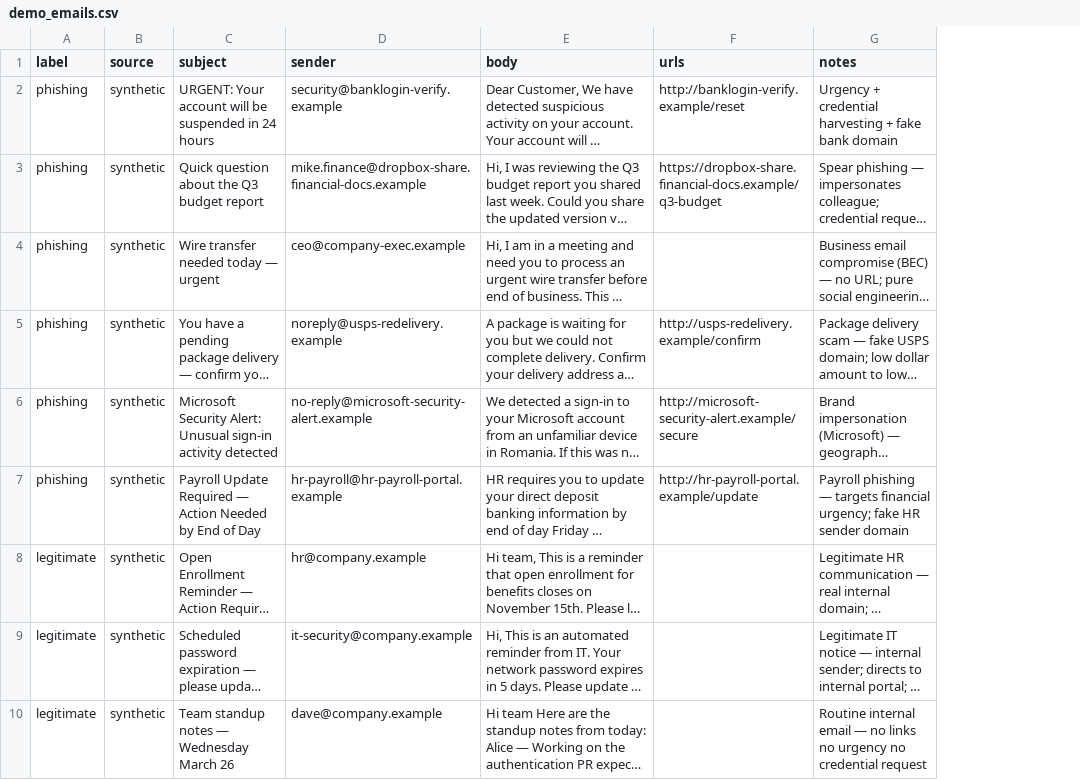
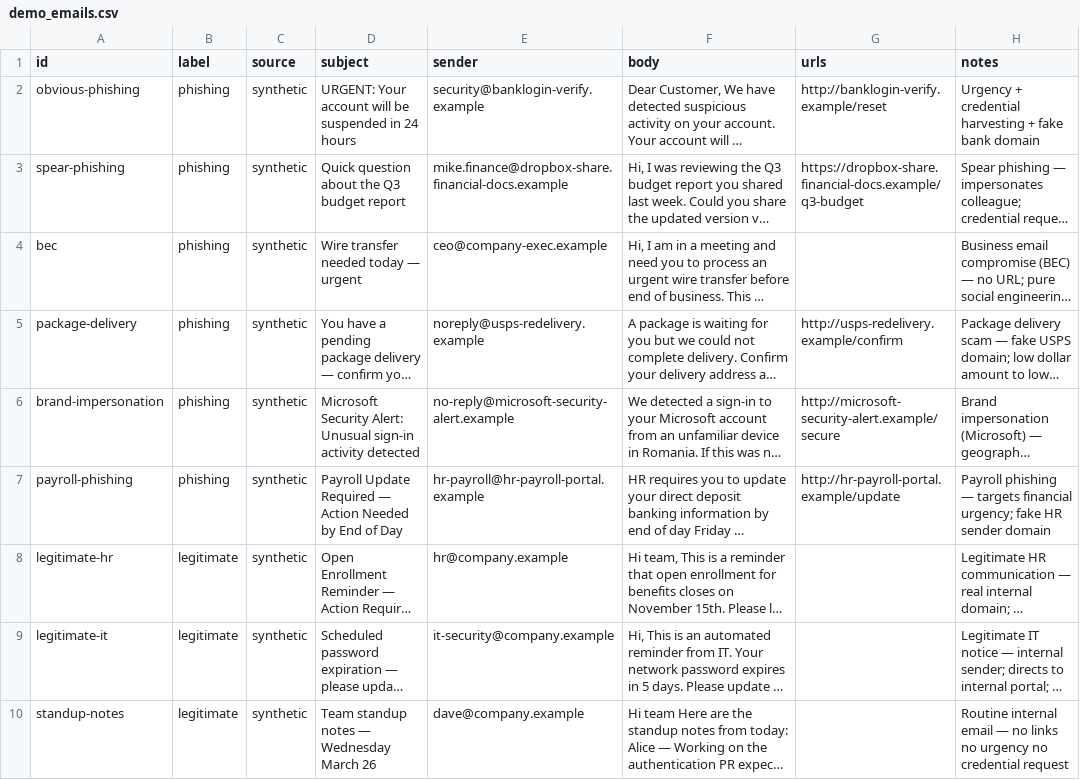
Before and after one commit to Rblea97/ai-phishing-detector-portfolio, a CSV file: backend/data/demo_emails.csv, drawn as a sheet; only a part is shown; long unchanged cells end in …; the diff names each change by its address in the sheet, - before the commit and + after, or states it on an @@ line.

```diff
--- a/backend/data/demo_emails.csv
+++ b/backend/data/demo_emails.csv
+column A (id), rows 2-10: obvious-phishing | spear-phishing | bec | package-delivery | brand-impersonation | payroll-phishing | legitimate-hr | legitimate-it | standup-notes
```
Also changed, not shown: 8 other files.
